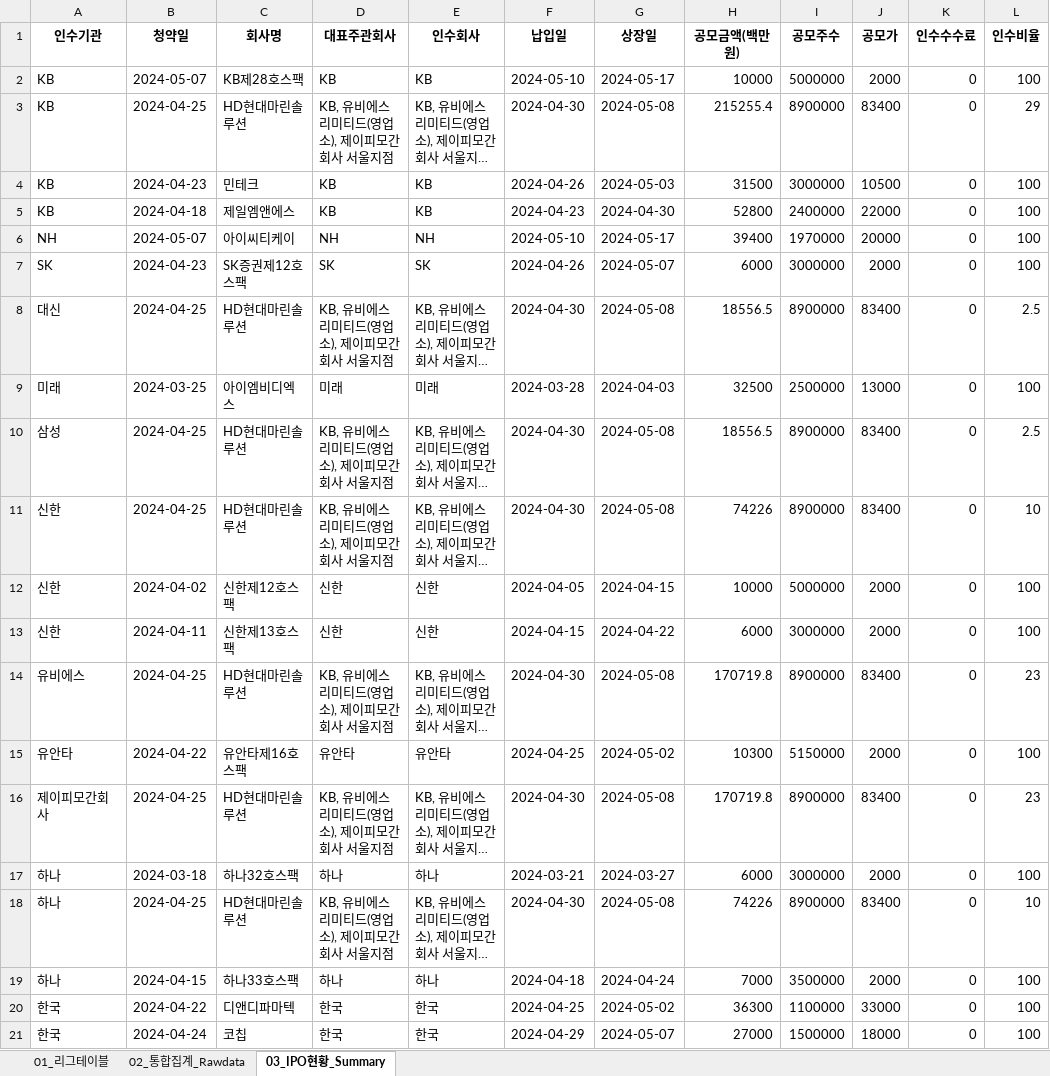
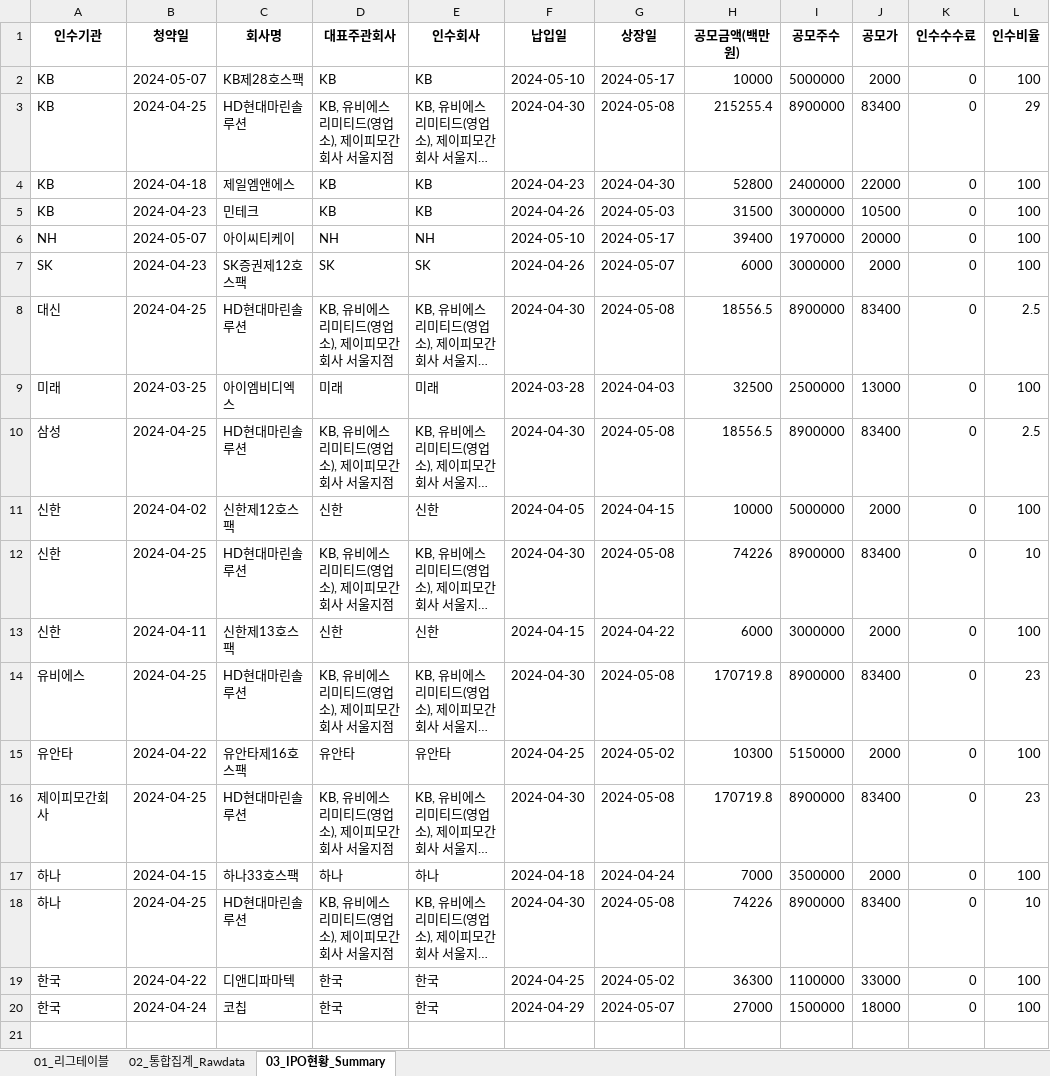
Before and after one commit to Kis-ds/IPO, an Excel workbook: datasets/corporate-finance-data.xlsx, sheet 03_IPO현황_Summary, drawn as a sheet; long unchanged cells end in …; values as stored, in another font and other column widths than the file's, no borders; removed rows and columns are numbered as before the commit, all else as after; the diff names each change by its address in the sheet, - before the commit and + after, or states it on an @@ line.

```diff
--- a/datasets/corporate-finance-data.xlsx (sheet 03_IPO현황_Summary)
+++ b/datasets/corporate-finance-data.xlsx (sheet 03_IPO현황_Summary)
@@ row 5 moved to row 4: KB @@
@@ row 12 moved to row 11: 신한 @@
-B17 (청약일): 2024-03-18
+B17 (청약일): 2024-04-15
-C17 (회사명): 하나32호스팩
+C17 (회사명): 하나33호스팩
-F17 (납입일): 2024-03-21
+F17 (납입일): 2024-04-18
-G17 (상장일): 2024-03-27
+G17 (상장일): 2024-04-24
-H17 (공모금액(백만원)): 6000
+H17 (공모금액(백만원)): 7000
-I17 (공모주수): 3000000
+I17 (공모주수): 3500000
-row 19: 하나 | 2024-04-15 | 하나33호스팩 | 하나 | 하나 | 2024-04-18 | 2024-04-24 | 7000 | 3500000 | 2000 | 0 | 100
```
Also changed, not shown: sheet 02_통합집계_Rawdata, sheet 01_리그테이블, datasets/form1.xlsx, datasets/form2.xlsx, 4 other files.
